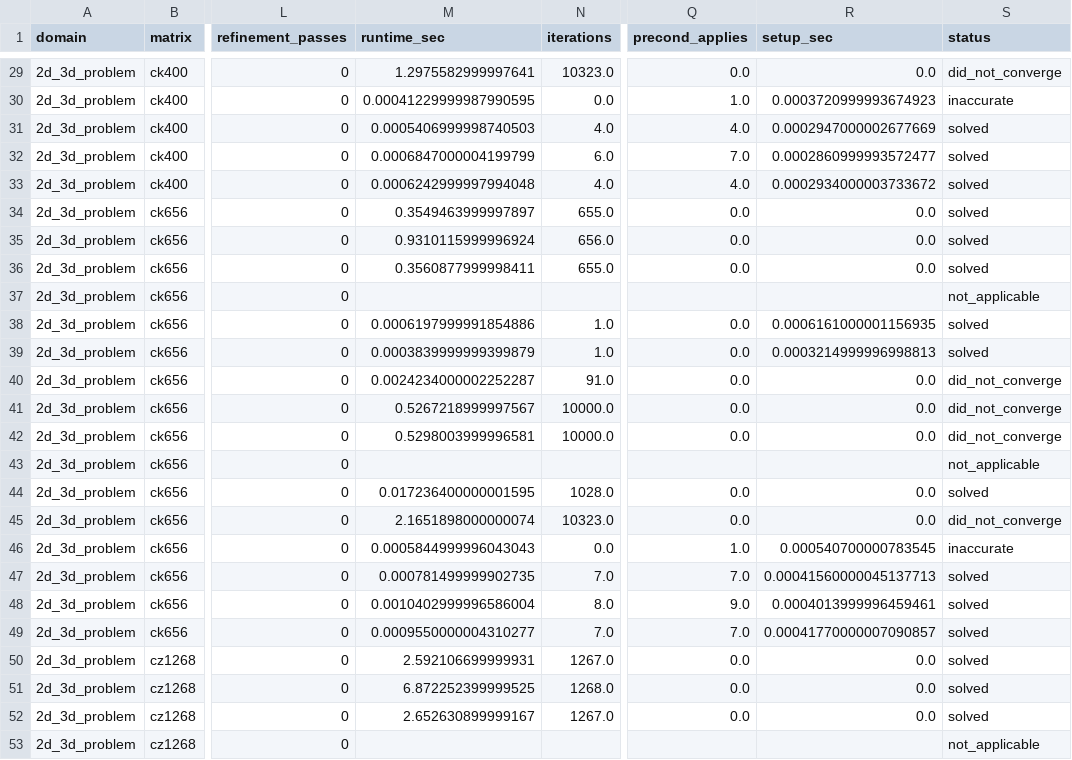
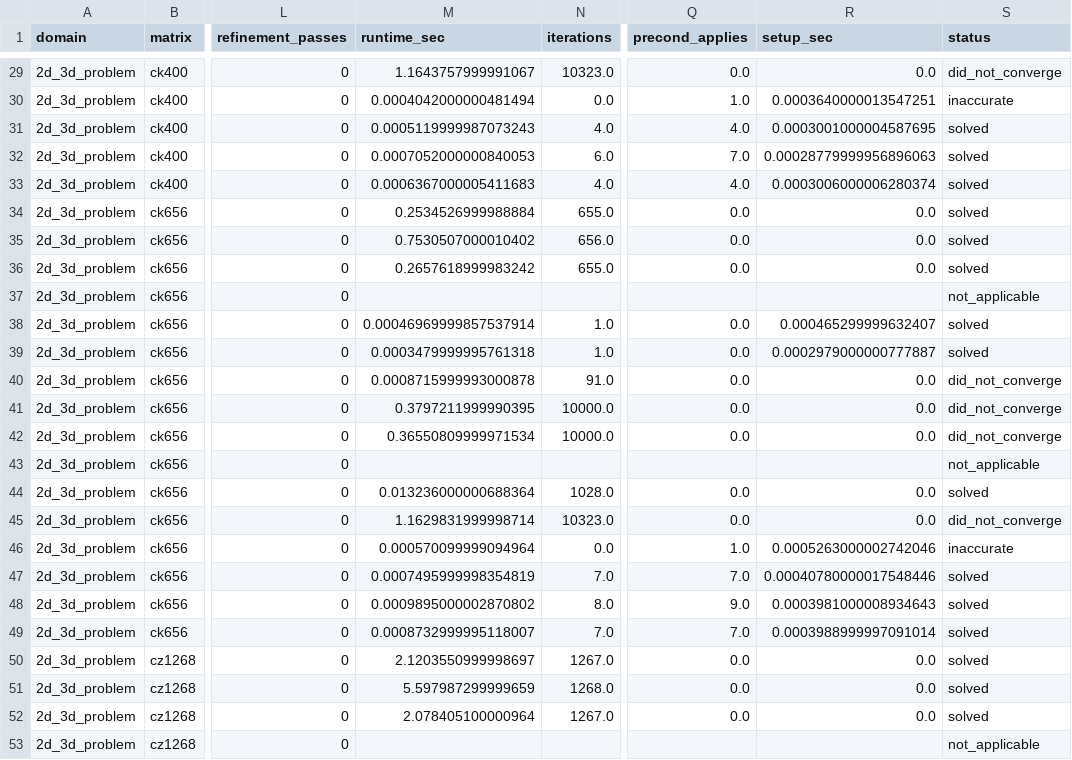
Before and after one commit to NOOBIJS/SolveBench, a CSV file: results/output/tables/benchmark_results.csv, drawn as a sheet; only a part is shown, gaps mark what is left out; the diff covers the shown part only; the diff names each change by its address in the sheet, - before the commit and + after, or states it on an @@ line.

```diff
--- a/results/output/tables/benchmark_results.csv
+++ b/results/output/tables/benchmark_results.csv
-M29 (runtime_sec): 1.2975582999997641
+M29 (runtime_sec): 1.1643757999991067
-M30 (runtime_sec): 0.00041229999987990595
+M30 (runtime_sec): 0.0004042000000481494
-R30 (setup_sec): 0.0003720999993674923
+R30 (setup_sec): 0.0003640000013547251
-M31 (runtime_sec): 0.0005406999998740503
+M31 (runtime_sec): 0.0005119999987073243
-R31 (setup_sec): 0.0002947000002677669
+R31 (setup_sec): 0.0003001000004587695
-M32 (runtime_sec): 0.0006847000004199799
+M32 (runtime_sec): 0.0007052000000840053
-R32 (setup_sec): 0.0002860999993572477
+R32 (setup_sec): 0.00028779999956896063
-M33 (runtime_sec): 0.0006242999997994048
+M33 (runtime_sec): 0.0006367000005411683
-R33 (setup_sec): 0.0002934000003733672
+R33 (setup_sec): 0.0003006000006280374
-M34 (runtime_sec): 0.3549463999997897
+M34 (runtime_sec): 0.2534526999988884
-M35 (runtime_sec): 0.9310115999996924
+M35 (runtime_sec): 0.7530507000010402
-M36 (runtime_sec): 0.3560877999998411
+M36 (runtime_sec): 0.2657618999983242
-M38 (runtime_sec): 0.0006197999991854886
+M38 (runtime_sec): 0.00046969999857537914
-R38 (setup_sec): 0.0006161000001156935
+R38 (setup_sec): 0.000465299999632407
-M39 (runtime_sec): 0.0003839999999399879
+M39 (runtime_sec): 0.0003479999995761318
-R39 (setup_sec): 0.0003214999996998813
+R39 (setup_sec): 0.0002979000000777887
-M40 (runtime_sec): 0.0024234000002252287
+M40 (runtime_sec): 0.0008715999993000878
-M41 (runtime_sec): 0.5267218999997567
+M41 (runtime_sec): 0.3797211999990395
-M42 (runtime_sec): 0.5298003999996581
+M42 (runtime_sec): 0.36550809999971534
-M44 (runtime_sec): 0.017236400000001595
+M44 (runtime_sec): 0.013236000000688364
-M45 (runtime_sec): 2.1651898000000074
+M45 (runtime_sec): 1.1629831999998714
-M46 (runtime_sec): 0.0005844999996043043
+M46 (runtime_sec): 0.000570099999094964
-R46 (setup_sec): 0.000540700000783545
+R46 (setup_sec): 0.0005263000002742046
-M47 (runtime_sec): 0.000781499999902735
+M47 (runtime_sec): 0.0007495999998354819
-R47 (setup_sec): 0.00041560000045137713
+R47 (setup_sec): 0.00040780000017548446
-M48 (runtime_sec): 0.0010402999996586004
+M48 (runtime_sec): 0.0009895000002870802
-R48 (setup_sec): 0.0004013999996459461
+R48 (setup_sec): 0.0003981000008934643
-M49 (runtime_sec): 0.0009550000004310277
+M49 (runtime_sec): 0.0008732999995118007
-R49 (setup_sec): 0.00041770000007090857
+R49 (setup_sec): 0.0003988999997091014
-M50 (runtime_sec): 2.592106699999931
+M50 (runtime_sec): 2.1203550999998697
-M51 (runtime_sec): 6.872252399999525
+M51 (runtime_sec): 5.597987299999659
-M52 (runtime_sec): 2.652630899999167
+M52 (runtime_sec): 2.078405100000964
```
Also changed, not shown: 48 edited cells elsewhere in this file, results/output/tables/refinement_study.csv, results/output/tables/spectral.csv, 5 other files.
